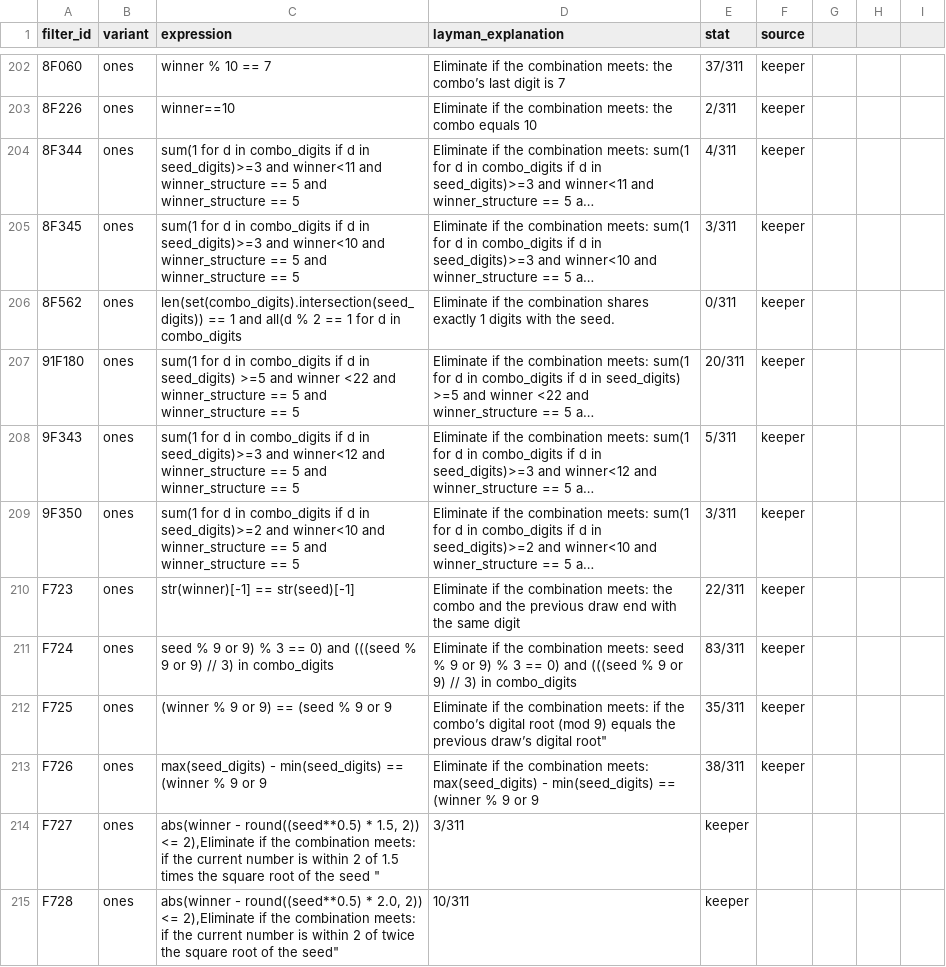
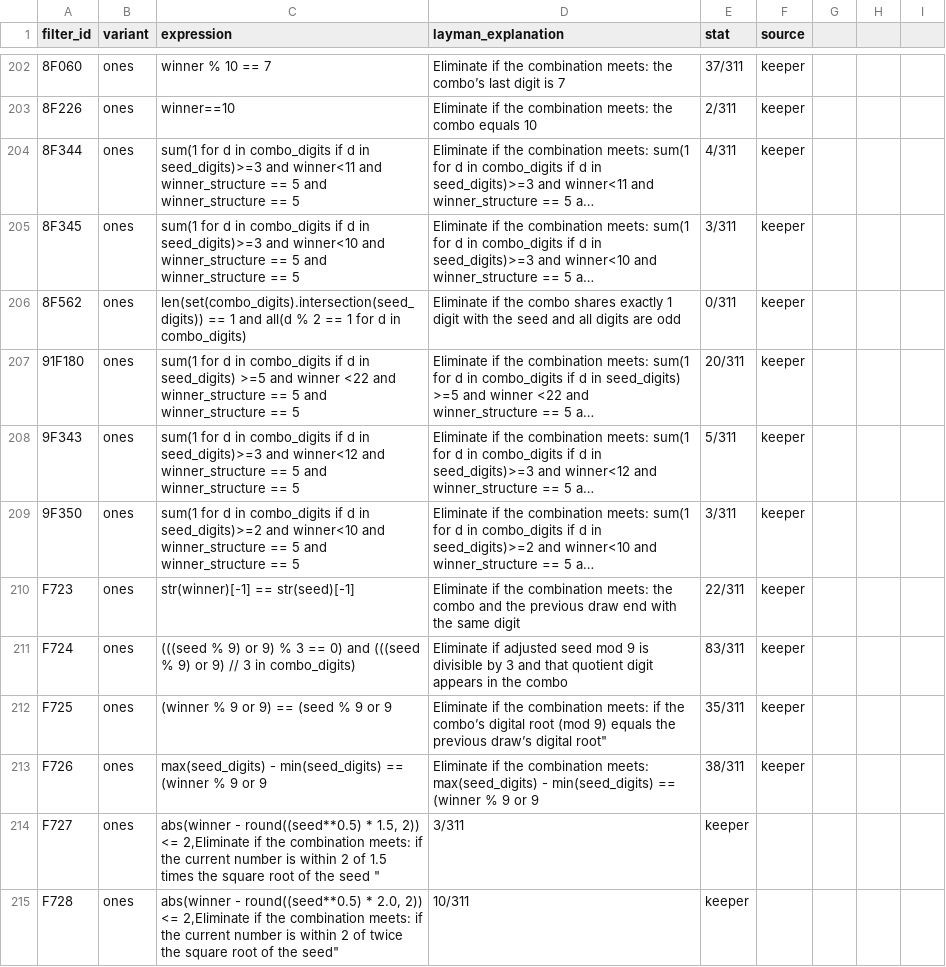
Before and after one commit to wanawin/pbonesapp, a CSV file: filters_ones_cleaned.csv, drawn as a sheet; only a part is shown, gaps mark what is left out; long unchanged cells end in …; the diff covers the shown part only; the diff names each change by its address in the sheet, - before the commit and + after, or states it on an @@ line.

```diff
--- a/filters_ones_cleaned.csv
+++ b/filters_ones_cleaned.csv
-C206 (expression): …d in combo_digits
+C206 (expression): …d in combo_digits)
-D206 (layman_explanation): …if the combination shares exactly 1 digits with the seed.
+D206 (layman_explanation): …if the combo shares exactly 1 digit with the seed and all digits are odd
-C211 (expression): seed % 9 or 9) % 3 == 0) and (((seed % 9 or 9) // 3) in combo_digits
+C211 (expression): (((seed % 9) or 9) % 3 == 0) and (((seed % 9) or 9) // 3 in combo_digits)
-D211 (layman_explanation): Eliminate if the combination meets: seed % 9 or 9) % 3 == 0) and (((seed % 9 or 9) // 3) in combo_digits
+D211 (layman_explanation): Eliminate if adjusted seed mod 9 is divisible by 3 and that quotient digit appears in the combo
-C214 (expression): …2)) <= 2),Eliminate if the…
+C214 (expression): …2)) <= 2,Eliminate if the…
-C215 (expression): …2)) <= 2),Eliminate if the…
+C215 (expression): …2)) <= 2,Eliminate if the…
```
Also changed, not shown: 56 edited cells elsewhere in this file.
